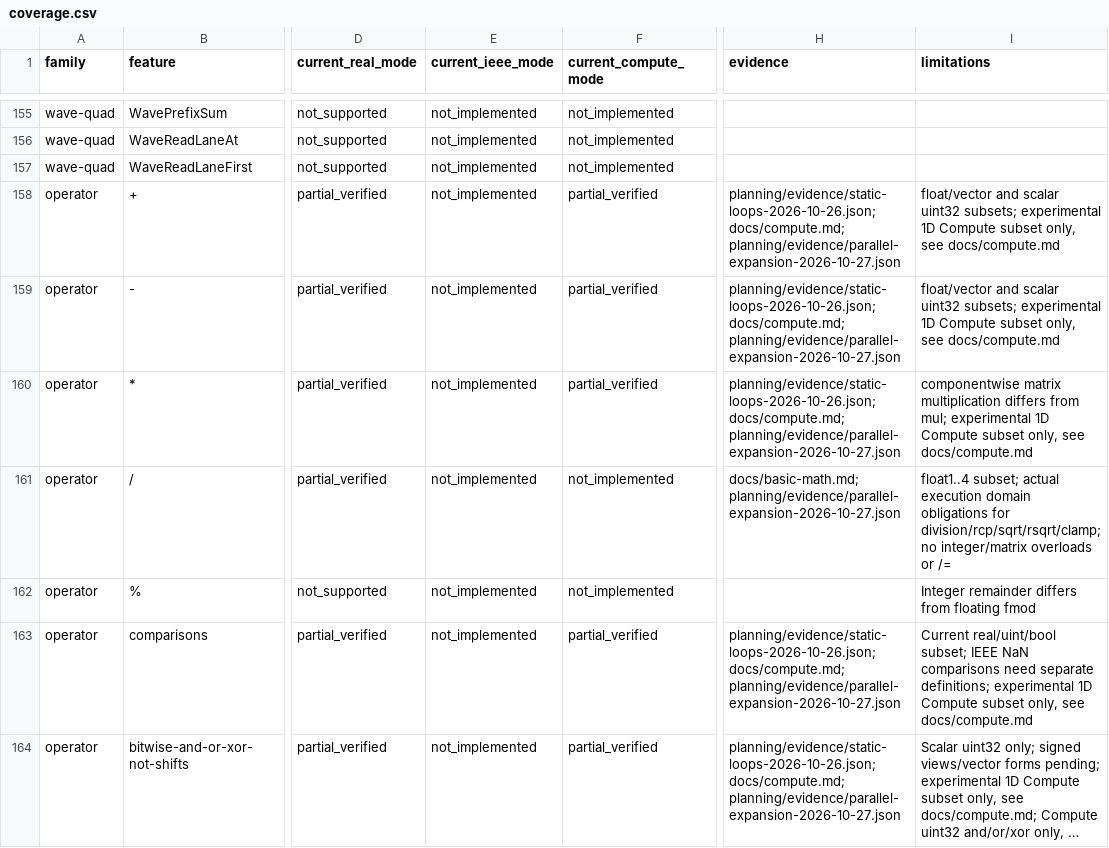
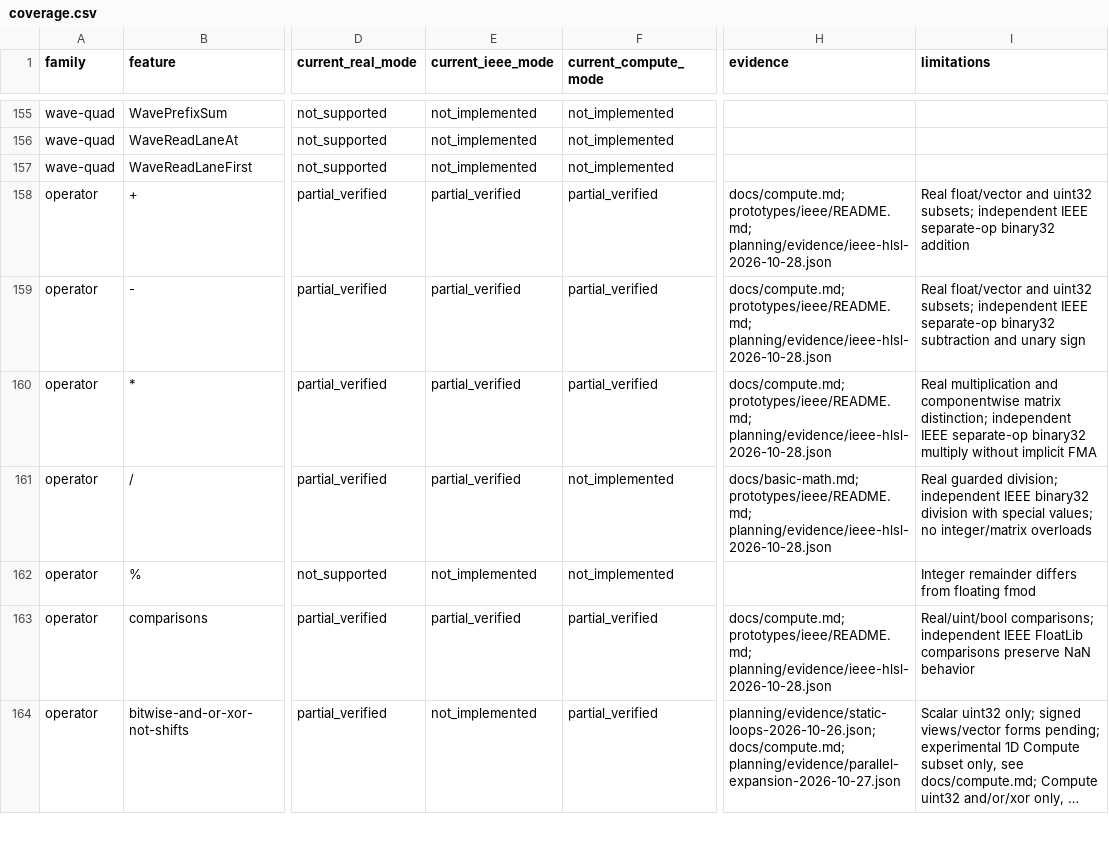
Before and after one commit to RaFoxVine/ShaderFormalize, a CSV file: planning/coverage-expansion/coverage.csv, drawn as a sheet; only a part is shown, gaps mark what is left out; long unchanged cells end in …; the diff covers the shown part only; the diff names each change by its address in the sheet, - before the commit and + after, or states it on an @@ line.

Commit message:
feat: prove restricted HLSL with FloatLib binary32

```diff
--- a/planning/coverage-expansion/coverage.csv
+++ b/planning/coverage-expansion/coverage.csv
-E158:E161 (current_ieee_mode): not_implemented
+E158:E161 (current_ieee_mode): partial_verified
-H158:H160 (evidence): planning/evidence/static-loops-2026-10-26.json; docs/compute.md; planning/evidence/parallel-expansion-2026-10-27.json
+H158:H160 (evidence): docs/compute.md; prototypes/ieee/README.md; planning/evidence/ieee-hlsl-2026-10-28.json
-I158 (limitations): float/vector and scalar uint32 subsets; experimental 1D Compute subset only, see docs/compute.md
+I158 (limitations): Real float/vector and uint32 subsets; independent IEEE separate-op binary32 addition
-I159 (limitations): float/vector and scalar uint32 subsets; experimental 1D Compute subset only, see docs/compute.md
+I159 (limitations): Real float/vector and uint32 subsets; independent IEEE separate-op binary32 subtraction and unary sign
-I160 (limitations): componentwise matrix multiplication differs from mul; experimental 1D Compute subset only, see docs/compute.md
+I160 (limitations): Real multiplication and componentwise matrix distinction; independent IEEE separate-op binary32 multiply without implicit FMA
-H161 (evidence): docs/basic-math.md; planning/evidence/parallel-expansion-2026-10-27.json
+H161 (evidence): docs/basic-math.md; prototypes/ieee/README.md; planning/evidence/ieee-hlsl-2026-10-28.json
-I161 (limitations): float1..4 subset; actual execution domain obligations for division/rcp/sqrt/rsqrt/clamp; no integer/matrix overloads or /=
+I161 (limitations): Real guarded division; independent IEEE binary32 division with special values; no integer/matrix overloads
-E163 (current_ieee_mode): not_implemented
+E163 (current_ieee_mode): partial_verified
-H163 (evidence): planning/evidence/static-loops-2026-10-26.json; docs/compute.md; planning/evidence/parallel-expansion-2026-10-27.json
+H163 (evidence): docs/compute.md; prototypes/ieee/README.md; planning/evidence/ieee-hlsl-2026-10-28.json
-I163 (limitations): Current real/uint/bool subset; IEEE NaN comparisons need separate definitions; experimental 1D Compute subset only, see docs/compute.md
+I163 (limitations): Real/uint/bool comparisons; independent IEEE FloatLib comparisons preserve NaN behavior
```
Also changed, not shown: 56 edited cells elsewhere in this file, 35 other files.
